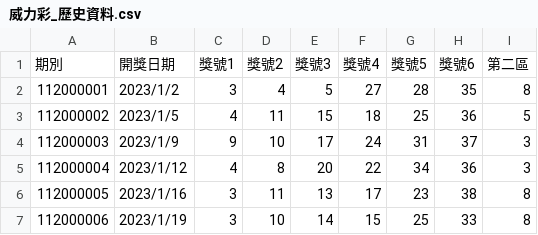
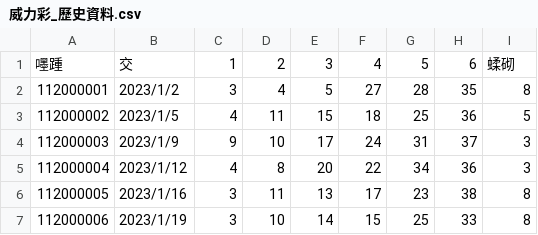
Before and after one commit to asus11505220-lusee/weili-api, a CSV file: 威力彩_歷史資料.csv, drawn as a sheet; only a part is shown; removed rows and columns are numbered as before the commit, all else as after; the diff names each change by its address in the sheet, - before the commit and + after, or states it on an @@ line.

```diff
--- a/威力彩_歷史資料.csv
+++ b/威力彩_歷史資料.csv
-row 1: 期別 | 開獎日期 | 獎號1 | 獎號2 | 獎號3 | 獎號4 | 獎號5 | 獎號6 | 第二區
+row 1: 嚜踵 | 交 | 1 | 2 | 3 | 4 | 5 | 6 | 蝚砌
```
Also changed, not shown: 今彩539_歷史資料.csv, 3 other files.
